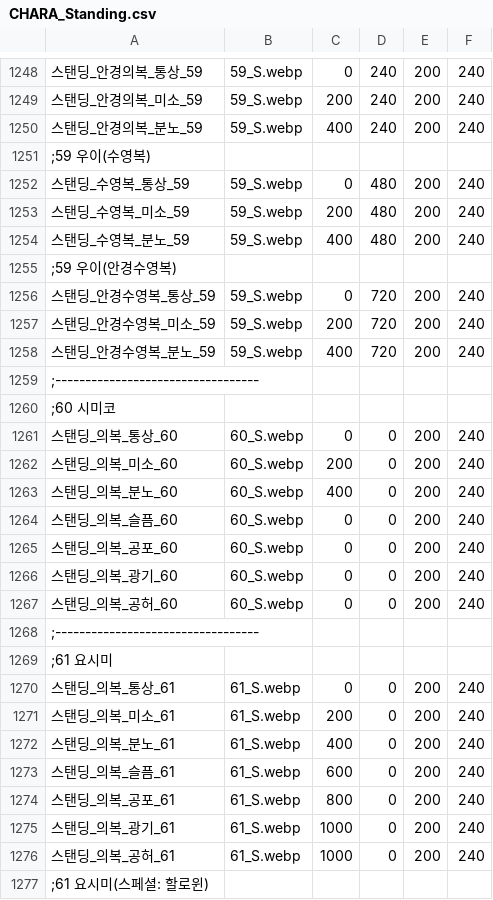
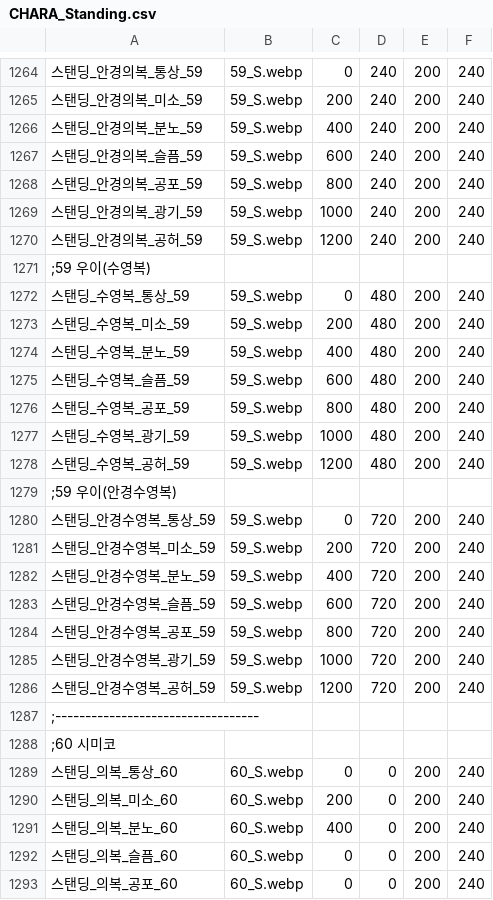
Before and after one commit to echintoad/eraBAK-, a CSV file: resources/Character/CHARA_Standing.csv, drawn as a sheet; only a part is shown, gaps mark what is left out; the shorter side is filled out with more unchanged rows; the diff covers the shown part only; the diff names each change by its address in the sheet, - before the commit and + after, or states it on an @@ line.

```diff
--- a/resources/Character/CHARA_Standing.csv
+++ b/resources/Character/CHARA_Standing.csv
+row 1267: 스탠딩_안경의복_슬픔_59 | 59_S.webp | 600 | 240 | 200 | 240
+row 1268: 스탠딩_안경의복_공포_59 | 59_S.webp | 800 | 240 | 200 | 240
+row 1269: 스탠딩_안경의복_광기_59 | 59_S.webp | 1000 | 240 | 200 | 240
+row 1270: 스탠딩_안경의복_공허_59 | 59_S.webp | 1200 | 240 | 200 | 240
+row 1275: 스탠딩_수영복_슬픔_59 | 59_S.webp | 600 | 480 | 200 | 240
+row 1276: 스탠딩_수영복_공포_59 | 59_S.webp | 800 | 480 | 200 | 240
+row 1277: 스탠딩_수영복_광기_59 | 59_S.webp | 1000 | 480 | 200 | 240
+row 1278: 스탠딩_수영복_공허_59 | 59_S.webp | 1200 | 480 | 200 | 240
+row 1283: 스탠딩_안경수영복_슬픔_59 | 59_S.webp | 600 | 720 | 200 | 240
+row 1284: 스탠딩_안경수영복_공포_59 | 59_S.webp | 800 | 720 | 200 | 240
+row 1285: 스탠딩_안경수영복_광기_59 | 59_S.webp | 1000 | 720 | 200 | 240
+row 1286: 스탠딩_안경수영복_공허_59 | 59_S.webp | 1200 | 720 | 200 | 240
```
Also changed, not shown: 16 added rows elsewhere in this file, resources/Character/CHARA_Face.csv, 4 other files.
